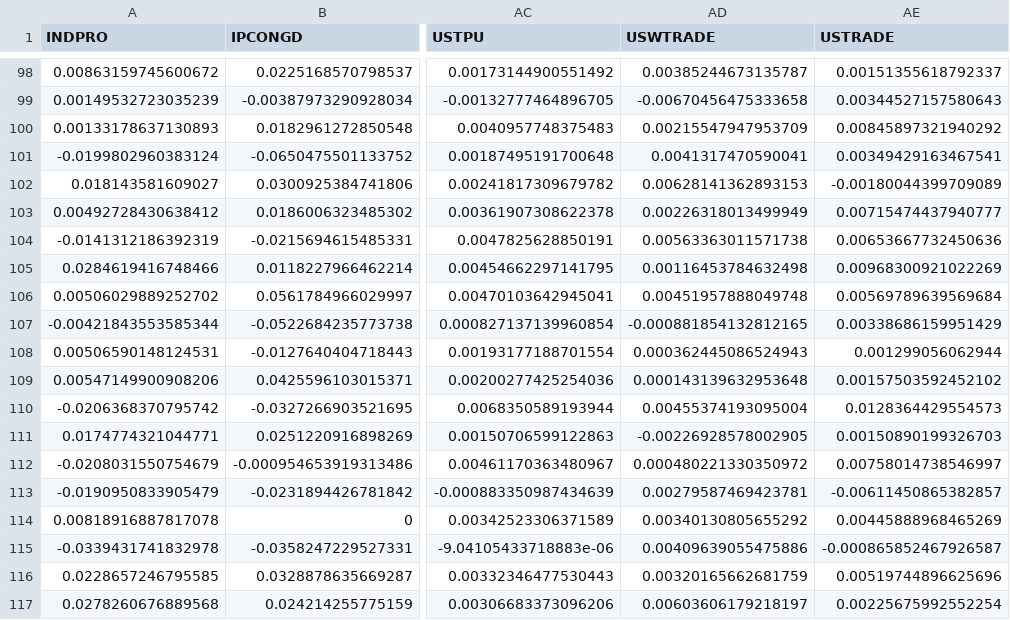
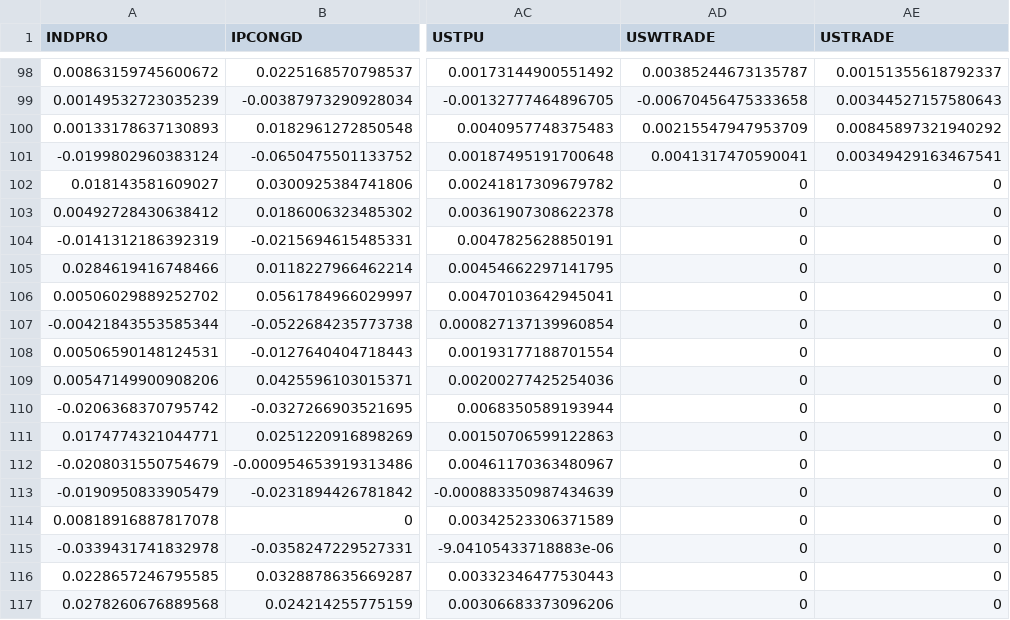
Before and after one commit to crbaek/KRED, a CSV file: kred-Dec2024-transformed.csv, drawn as a sheet; only a part is shown, gaps mark what is left out; the diff covers the shown part only; the diff names each change by its address in the sheet, - before the commit and + after, or states it on an @@ line.

```diff
--- a/kred-Dec2024-transformed.csv
+++ b/kred-Dec2024-transformed.csv
-AD102 (USWTRADE): 0.00628141362893153
+AD102 (USWTRADE): 0
-AE102 (USTRADE): -0.00180044399709089
+AE102 (USTRADE): 0
-AD103 (USWTRADE): 0.00226318013499949
+AD103 (USWTRADE): 0
-AE103 (USTRADE): 0.00715474437940777
+AE103 (USTRADE): 0
-AD104 (USWTRADE): 0.00563363011571738
+AD104 (USWTRADE): 0
-AE104 (USTRADE): 0.00653667732450636
+AE104 (USTRADE): 0
-AD105 (USWTRADE): 0.00116453784632498
+AD105 (USWTRADE): 0
-AE105 (USTRADE): 0.00968300921022269
+AE105 (USTRADE): 0
-AD106 (USWTRADE): 0.00451957888049748
+AD106 (USWTRADE): 0
-AE106 (USTRADE): 0.00569789639569684
+AE106 (USTRADE): 0
-AD107 (USWTRADE): -0.000881854132812165
+AD107 (USWTRADE): 0
-AE107 (USTRADE): 0.00338686159951429
+AE107 (USTRADE): 0
-AD108 (USWTRADE): 0.000362445086524943
+AD108 (USWTRADE): 0
-AE108 (USTRADE): 0.001299056062944
+AE108 (USTRADE): 0
-AD109 (USWTRADE): 0.000143139632953648
+AD109 (USWTRADE): 0
-AE109 (USTRADE): 0.00157503592452102
+AE109 (USTRADE): 0
-AD110 (USWTRADE): 0.00455374193095004
+AD110 (USWTRADE): 0
-AE110 (USTRADE): 0.0128364429554573
+AE110 (USTRADE): 0
-AD111 (USWTRADE): -0.00226928578002905
+AD111 (USWTRADE): 0
-AE111 (USTRADE): 0.00150890199326703
+AE111 (USTRADE): 0
-AD112 (USWTRADE): 0.000480221330350972
+AD112 (USWTRADE): 0
-AE112 (USTRADE): 0.00758014738546997
+AE112 (USTRADE): 0
-AD113 (USWTRADE): 0.00279587469423781
+AD113 (USWTRADE): 0
-AE113 (USTRADE): -0.00611450865382857
+AE113 (USTRADE): 0
-AD114 (USWTRADE): 0.00340130805655292
+AD114 (USWTRADE): 0
-AE114 (USTRADE): 0.00445888968465269
+AE114 (USTRADE): 0
-AD115 (USWTRADE): 0.00409639055475886
+AD115 (USWTRADE): 0
-AE115 (USTRADE): -0.000865852467926587
+AE115 (USTRADE): 0
-AD116 (USWTRADE): 0.00320165662681759
+AD116 (USWTRADE): 0
-AE116 (USTRADE): 0.00519744896625696
+AE116 (USTRADE): 0
-AD117 (USWTRADE): 0.00603606179218197
+AD117 (USWTRADE): 0
-AE117 (USTRADE): 0.00225675992552254
+AE117 (USTRADE): 0
```
Also changed, not shown: 136 edited cells elsewhere in this file, kred-Dec2024-all-transformed.csv, kred-Dec2024-all.csv.
